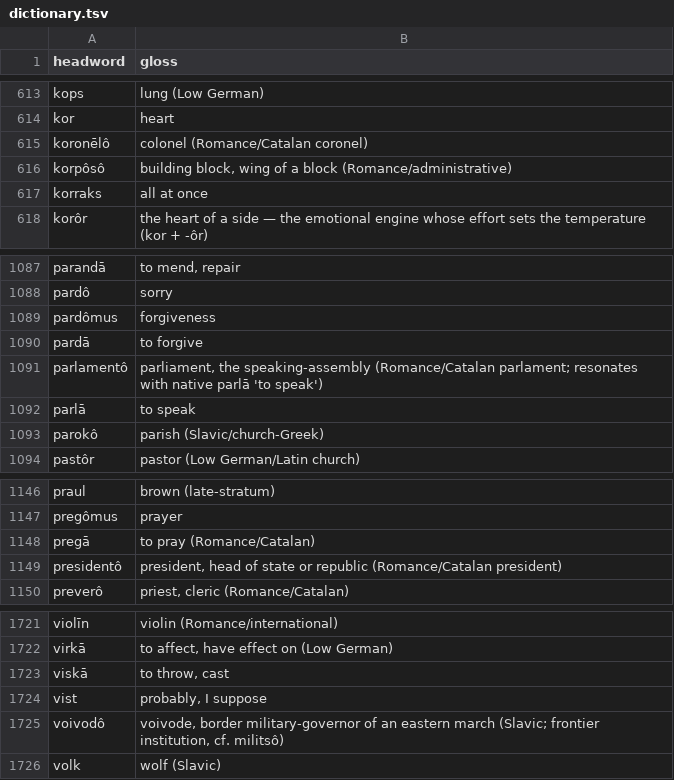
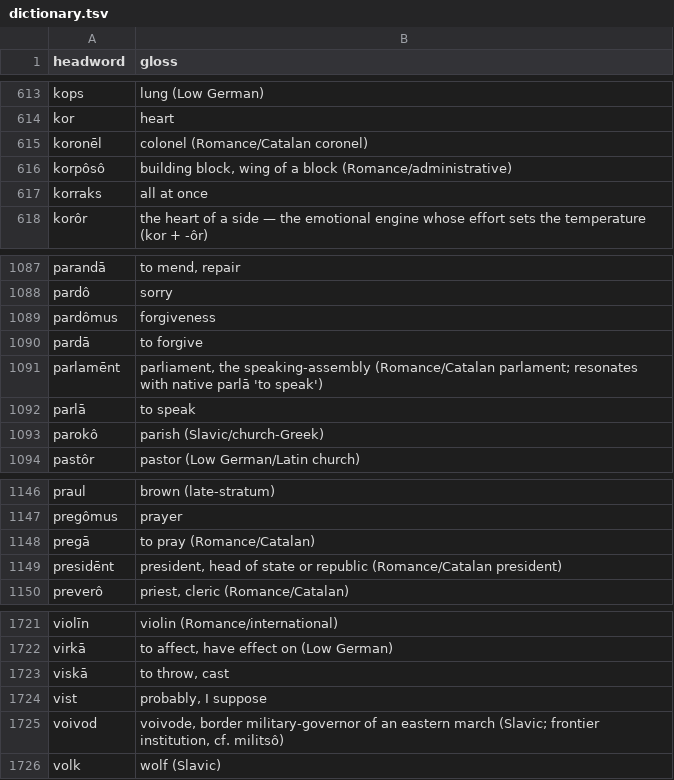
Before and after one commit to quarterback/kels, a TSV file: data/dictionary.tsv, drawn as a sheet; only a part is shown, gaps mark what is left out; the diff covers the shown part only.

```diff
--- a/data/dictionary.tsv
+++ b/data/dictionary.tsv
@@ -614,3 +614,3 @@ kops	lung (Low German)
 kor	heart
-koronēlô	colonel (Romance/Catalan coronel)
+koronēl	colonel (Romance/Catalan coronel)
 korpôsô	building block, wing of a block (Romance/administrative)
@@ -1090,3 +1090,3 @@ pardômus	forgiveness
 pardā	to forgive
-parlamentô	parliament, the speaking-assembly (Romance/Catalan parlament; resonates with native parlā 'to speak')
+parlamēnt	parliament, the speaking-assembly (Romance/Catalan parlament; resonates with native parlā 'to speak')
 parlā	to speak
@@ -1148,3 +1148,3 @@ pregômus	prayer
 pregā	to pray (Romance/Catalan)
-presidentô	president, head of state or republic (Romance/Catalan president)
+presidēnt	president, head of state or republic (Romance/Catalan president)
 preverô	priest, cleric (Romance/Catalan)
@@ -1724,3 +1724,3 @@ viskā	to throw, cast
 vist	probably, I suppose
-voivodô	voivode, border military-governor of an eastern march (Slavic; frontier institution, cf. militsô)
+voivod	voivode, border military-governor of an eastern march (Slavic; frontier institution, cf. militsô)
 volk	wolf (Slavic)
```
Also changed, not shown: 6 edited cells elsewhere in this file, 7 other files.
